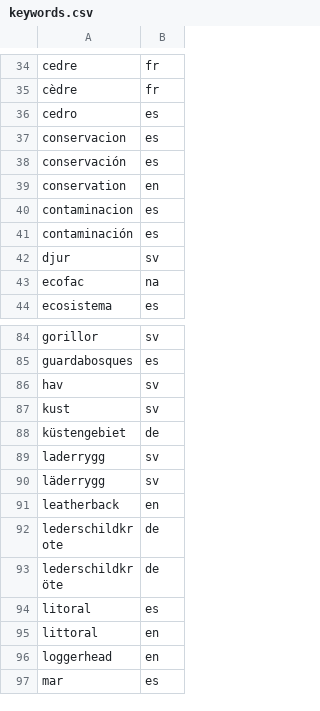
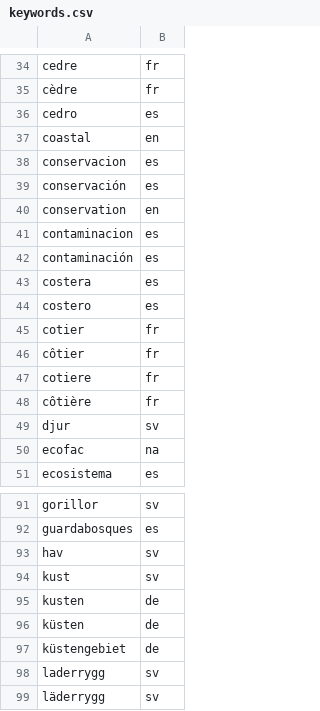
Before and after one commit to devinit/NABU-Conservation, a CSV file: input/keywords.csv, drawn as a sheet; only a part is shown, gaps mark what is left out; the shorter side is filled out with more unchanged rows; the diff names each change by its address in the sheet, - before the commit and + after, or states it on an @@ line.

Commit message:
Coastal

```diff
--- a/input/keywords.csv
+++ b/input/keywords.csv
+row 37: coastal | en
+row 43: costera | es
+row 44: costero | es
+row 45: cotier | fr
+row 46: côtier | fr
+row 47: cotiere | fr
+row 48: côtière | fr
+row 95: kusten | de
+row 96: küsten | de
```
